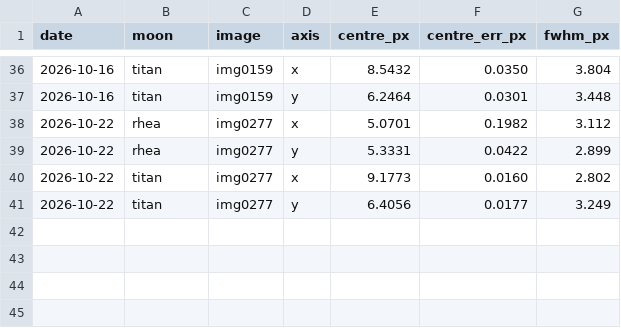
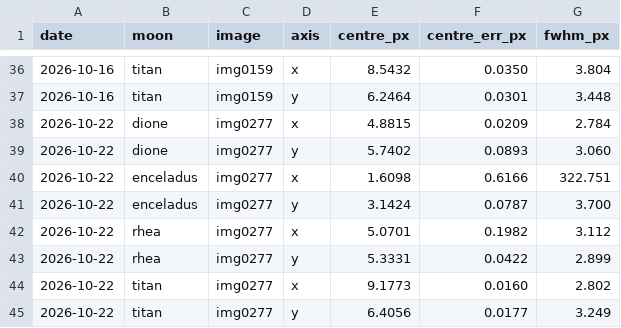
Before and after one commit to fiappy44/saturn_moons, a CSV file: results/centres.csv, drawn as a sheet; only a part is shown, gaps mark what is left out.

```diff
--- a/results/centres.csv
+++ b/results/centres.csv
@@ -37,2 +37,6 @@ date,moon,image,axis,centre_px,centre_err_px,fwhm_px
 2026-10-16,titan,img0159,y,6.2464,0.0301,3.448
+2026-10-22,dione,img0277,x,4.8815,0.0209,2.784
+2026-10-22,dione,img0277,y,5.7402,0.0893,3.060
+2026-10-22,enceladus,img0277,x,1.6098,0.6166,322.751
+2026-10-22,enceladus,img0277,y,3.1424,0.0787,3.700
 2026-10-22,rhea,img0277,x,5.0701,0.1982,3.112
```
Also changed, not shown: 4 other files.
